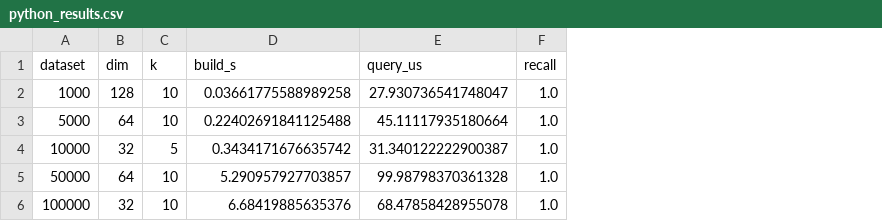
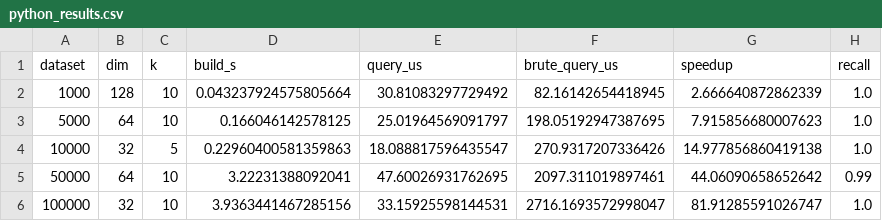
Before and after one commit to Vishvam10/proxima, a CSV file: benchmarks/python_results.csv, drawn as a sheet; addresses are those after the commit; the diff names each change by its address in the sheet, - before the commit and + after, or states it on an @@ line.

Commit message:
add: benchmarks with speedups of brute force in python

```diff
--- a/benchmarks/python_results.csv
+++ b/benchmarks/python_results.csv
+column F (brute_query_us), rows 2-6: 82.16142654418945 | 198.05192947387695 | 270.9317207336426 | 2097.311019897461 | 2716.1693572998047
+column G (speedup), rows 2-6: 2.666640872862339 | 7.915856680007623 | 14.977856860419138 | 44.06090658652642 | 81.91285591026747
-D2 (build_s): 0.03661775588989258
+D2 (build_s): 0.043237924575805664
-E2 (query_us): 27.930736541748047
+E2 (query_us): 30.81083297729492
-D3 (build_s): 0.22402691841125488
+D3 (build_s): 0.166046142578125
-E3 (query_us): 45.11117935180664
+E3 (query_us): 25.01964569091797
-D4 (build_s): 0.3434171676635742
+D4 (build_s): 0.22960400581359863
-E4 (query_us): 31.340122222900387
+E4 (query_us): 18.088817596435547
-D5 (build_s): 5.290957927703857
+D5 (build_s): 3.22231388092041
-E5 (query_us): 99.98798370361328
+E5 (query_us): 47.60026931762695
-H5 (recall): 1.0
+H5 (recall): 0.99
-D6 (build_s): 6.68419885635376
+D6 (build_s): 3.9363441467285156
-E6 (query_us): 68.47858428955078
+E6 (query_us): 33.15925598144531
```
